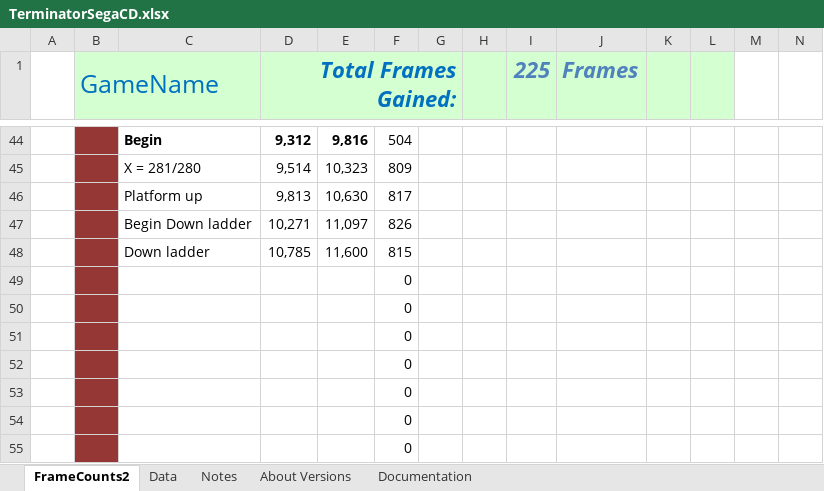
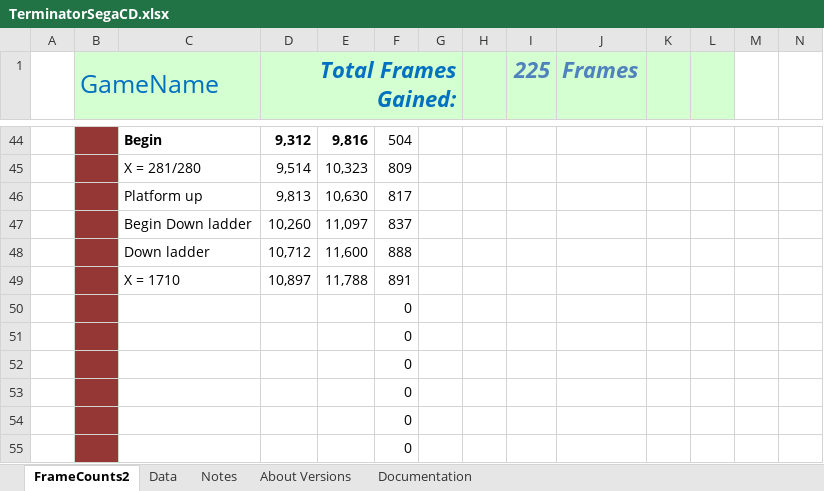
Before and after one commit to MathewWi/adelikat-tas, an Excel workbook: Terminator/TerminatorSegaCD.xlsx, sheet FrameCounts2, drawn as a sheet; only a part is shown, gaps mark what is left out; values as stored, in another font and other column widths than the file's, no borders; removed rows and columns are numbered as before the commit, all else as after; rows hold the shown columns only; the diff names each change by its address in the sheet, - before the commit and + after, or states it on an @@ line.

Commit message:
Terminator - some redoing of level 3 by Cardboard, no longer stuck

```diff
--- a/Terminator/TerminatorSegaCD.xlsx (sheet FrameCounts2)
+++ b/Terminator/TerminatorSegaCD.xlsx (sheet FrameCounts2)
-D47 (Total Frames Gained:): 10,271
+D47 (Total Frames Gained:): 10,260
-F47: 826
+F47: 837
-D48 (Total Frames Gained:): 10,785
+D48 (Total Frames Gained:): 10,712
-F48: 815
+F48: 888
-row 49:  |  |  |  |  | 0
+row 49:  |  | X = 1710 | 10,897 | 11,788 | 891
```
Also changed, not shown: 1 other file.
